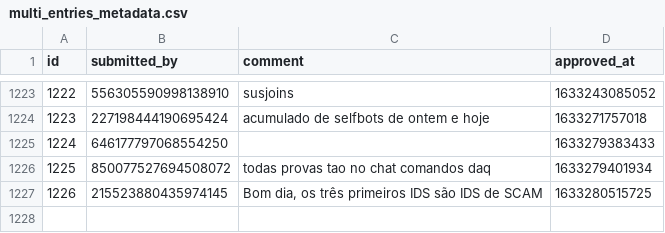
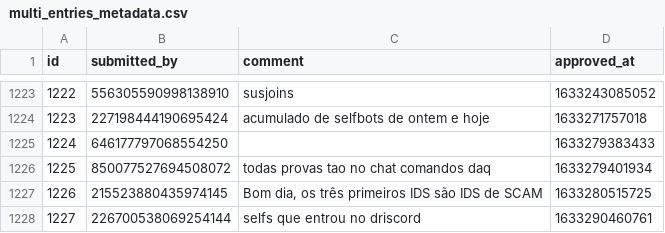
Before and after one commit to LorittaBot/FloppaPowerData, a CSV file: multi_entries_metadata.csv, drawn as a sheet; only a part is shown, gaps mark what is left out; the diff names each change by its address in the sheet, - before the commit and + after, or states it on an @@ line.

```diff
--- a/multi_entries_metadata.csv
+++ b/multi_entries_metadata.csv
+row 1228: 1227 | 226700538069254144 | selfs que entrou no driscord | 1633290460761
```
Also changed, not shown: blocked_users.csv, users_approvals.csv, 1 other file.
